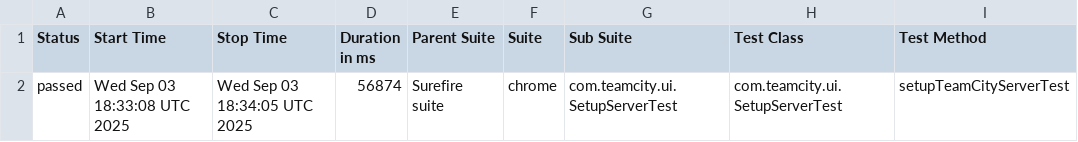
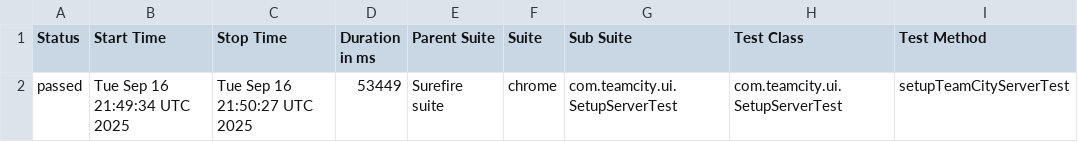
Before and after one commit to NoBugs-Projects/w1, a CSV file: 40/allure-report/data/suites.csv, drawn as a sheet; only a part is shown; the diff names each change by its address in the sheet, - before the commit and + after, or states it on an @@ line.

```diff
--- a/40/allure-report/data/suites.csv
+++ b/40/allure-report/data/suites.csv
-B2 (Start Time): Wed Sep 03 18:33:08 UTC 2025
+B2 (Start Time): Tue Sep 16 21:49:34 UTC 2025
-C2 (Stop Time): Wed Sep 03 18:34:05 UTC 2025
+C2 (Stop Time): Tue Sep 16 21:50:27 UTC 2025
-D2 (Duration in ms): 56874
+D2 (Duration in ms): 53449
```
Also changed, not shown: 28 other files.
